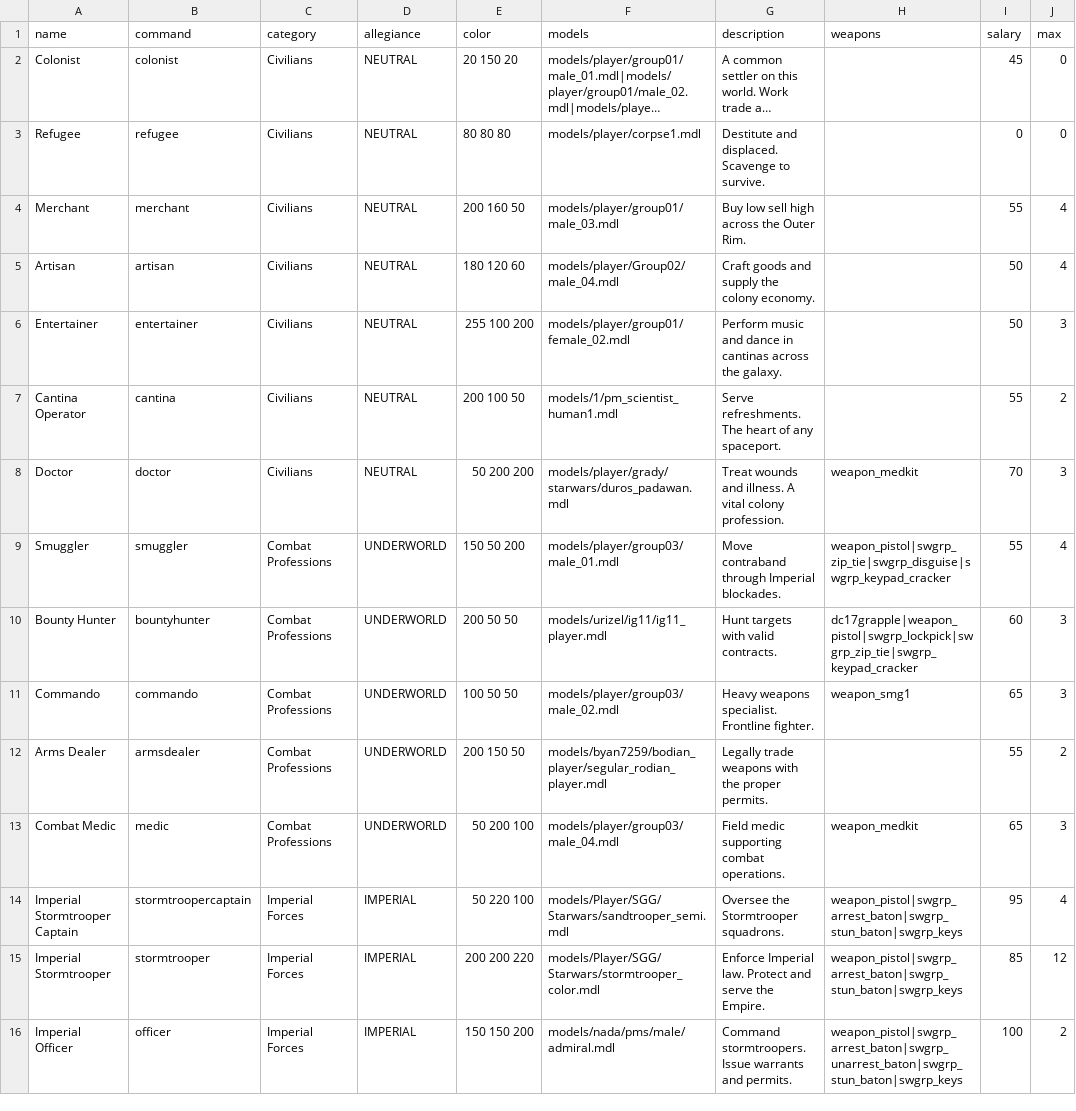
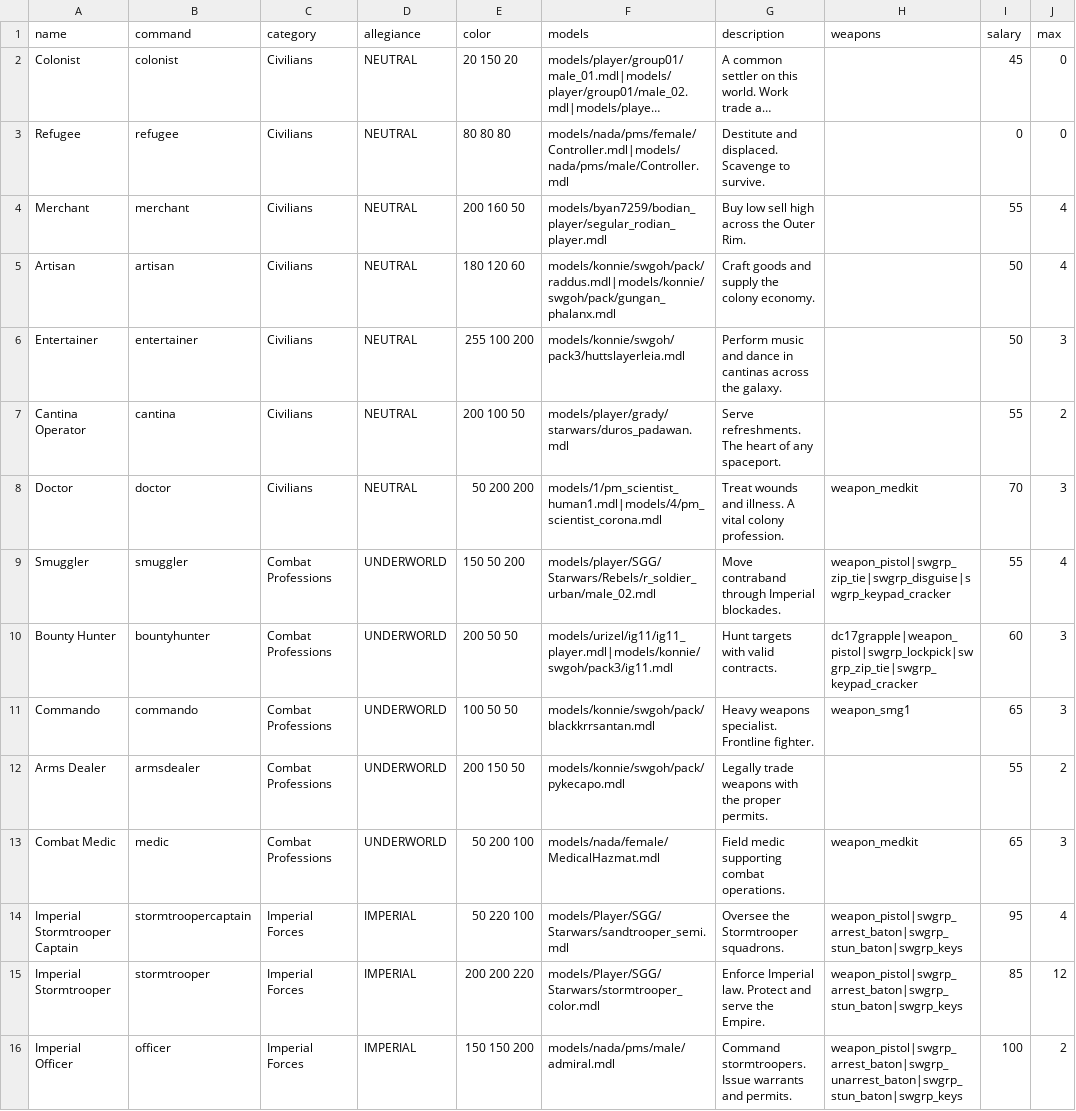
Before and after one commit to BubbaJoeX/swrp, a CSV file: data/jobs.csv, drawn as a sheet; only a part is shown; long unchanged cells end in …; the diff names each change by its address in the sheet, - before the commit and + after, or states it on an @@ line.

```diff
--- a/data/jobs.csv
+++ b/data/jobs.csv
-F3 (models): models/player/corpse1.mdl
+F3 (models): models/nada/pms/female/Controller.mdl|models/nada/pms/male/Controller.mdl
-F4 (models): models/player/group01/male_03.mdl
+F4 (models): models/byan7259/bodian_player/segular_rodian_player.mdl
-F5 (models): models/player/Group02/male_04.mdl
+F5 (models): models/konnie/swgoh/pack/raddus.mdl|models/konnie/swgoh/pack/gungan_phalanx.mdl
-F6 (models): models/player/group01/female_02.mdl
+F6 (models): models/konnie/swgoh/pack3/huttslayerleia.mdl
-F7 (models): models/1/pm_scientist_human1.mdl
+F7 (models): models/player/grady/starwars/duros_padawan.mdl
-F8 (models): models/player/grady/starwars/duros_padawan.mdl
+F8 (models): models/1/pm_scientist_human1.mdl|models/4/pm_scientist_corona.mdl
-F9 (models): models/player/group03/male_01.mdl
+F9 (models): models/player/SGG/Starwars/Rebels/r_soldier_urban/male_02.mdl
-F10 (models): models/urizel/ig11/ig11_player.mdl
+F10 (models): models/urizel/ig11/ig11_player.mdl|models/konnie/swgoh/pack3/ig11.mdl
-F11 (models): models/player/group03/male_02.mdl
+F11 (models): models/konnie/swgoh/pack/blackkrrsantan.mdl
-F12 (models): models/byan7259/bodian_player/segular_rodian_player.mdl
+F12 (models): models/konnie/swgoh/pack/pykecapo.mdl
-F13 (models): models/player/group03/male_04.mdl
+F13 (models): models/nada/female/MedicalHazmat.mdl
```
Also changed, not shown: 3 other files.
